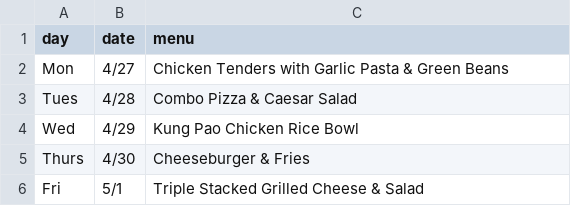
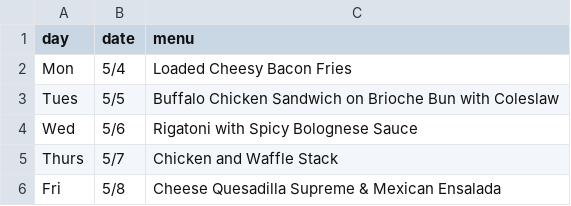
Before and after one commit to olivertransf/IggyWiki, a CSV file: public/lunch_menu.csv, drawn as a sheet.

```diff
--- a/public/lunch_menu.csv
+++ b/public/lunch_menu.csv
@@ -1,6 +1,6 @@
 day,date,menu
-Mon,4/27,Chicken Tenders with Garlic Pasta & Green Beans
-Tues,4/28,Combo Pizza & Caesar Salad
-Wed,4/29,Kung Pao Chicken Rice Bowl
-Thurs,4/30,Cheeseburger & Fries
-Fri,5/1,Triple Stacked Grilled Cheese & Salad
+Mon,5/4,Loaded Cheesy Bacon Fries
+Tues,5/5,Buffalo Chicken Sandwich on Brioche Bun with Coleslaw
+Wed,5/6,Rigatoni with Spicy Bolognese Sauce
+Thurs,5/7,Chicken and Waffle Stack
+Fri,5/8,Cheese Quesadilla Supreme & Mexican Ensalada
```
Also changed, not shown: 1 other file.
